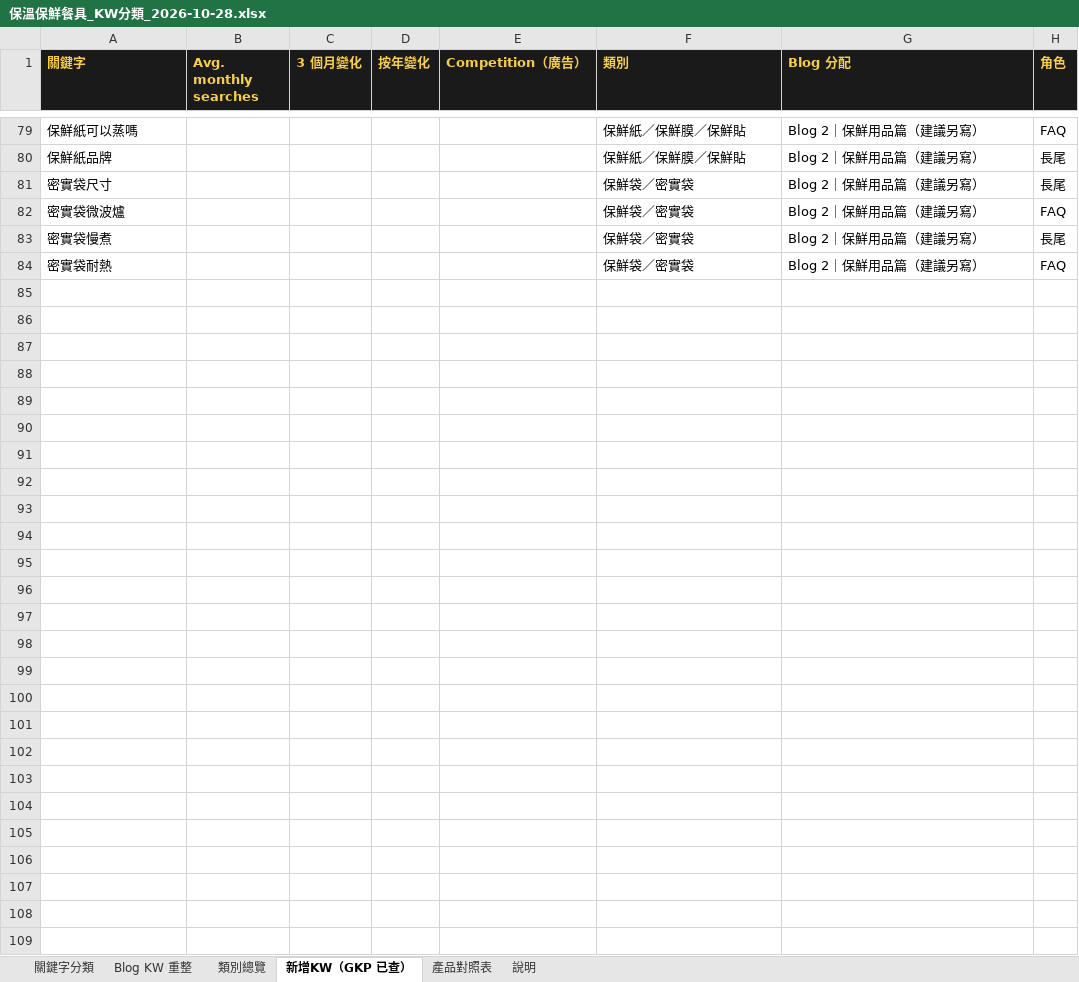
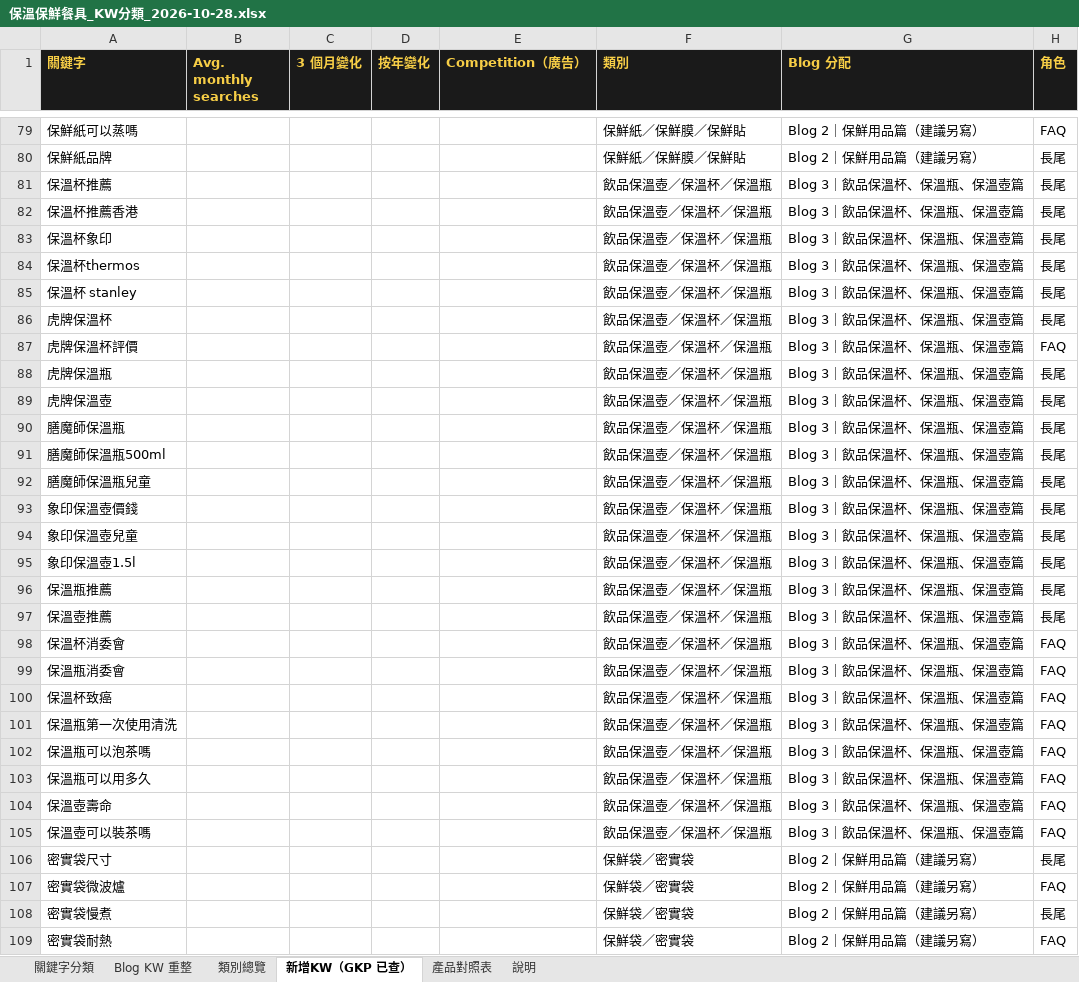
Before and after one commit to expandsolutionshk/kitchenao-edm, an Excel workbook: thermal-lunchbox-blog/保溫保鮮餐具_KW分類_2026-10-28.xlsx, sheet 新增KW（GKP 已查）, drawn as a sheet; only a part is shown, gaps mark what is left out; values as stored, in another font and other column widths than the file's, no borders; the diff covers the shown part only; the diff names each change by its address in the sheet, - before the commit and + after, or states it on an @@ line.

```diff
--- a/thermal-lunchbox-blog/保溫保鮮餐具_KW分類_2026-10-28.xlsx (sheet 新增KW（GKP 已查）)
+++ b/thermal-lunchbox-blog/保溫保鮮餐具_KW分類_2026-10-28.xlsx (sheet 新增KW（GKP 已查）)
+row 81: 保溫杯推薦 |  |  |  |  | 飲品保溫壺／保溫杯／保溫瓶 | Blog 3｜飲品保溫杯、保溫瓶、保溫壺篇 | 長尾
+row 82: 保溫杯推薦香港 |  |  |  |  | 飲品保溫壺／保溫杯／保溫瓶 | Blog 3｜飲品保溫杯、保溫瓶、保溫壺篇 | 長尾
+row 83: 保溫杯象印 |  |  |  |  | 飲品保溫壺／保溫杯／保溫瓶 | Blog 3｜飲品保溫杯、保溫瓶、保溫壺篇 | 長尾
+row 84: 保溫杯thermos |  |  |  |  | 飲品保溫壺／保溫杯／保溫瓶 | Blog 3｜飲品保溫杯、保溫瓶、保溫壺篇 | 長尾
+row 85: 保溫杯 stanley |  |  |  |  | 飲品保溫壺／保溫杯／保溫瓶 | Blog 3｜飲品保溫杯、保溫瓶、保溫壺篇 | 長尾
+row 86: 虎牌保溫杯 |  |  |  |  | 飲品保溫壺／保溫杯／保溫瓶 | Blog 3｜飲品保溫杯、保溫瓶、保溫壺篇 | 長尾
+row 87: 虎牌保溫杯評價 |  |  |  |  | 飲品保溫壺／保溫杯／保溫瓶 | Blog 3｜飲品保溫杯、保溫瓶、保溫壺篇 | FAQ
+row 88: 虎牌保溫瓶 |  |  |  |  | 飲品保溫壺／保溫杯／保溫瓶 | Blog 3｜飲品保溫杯、保溫瓶、保溫壺篇 | 長尾
+row 89: 虎牌保溫壺 |  |  |  |  | 飲品保溫壺／保溫杯／保溫瓶 | Blog 3｜飲品保溫杯、保溫瓶、保溫壺篇 | 長尾
+row 90: 膳魔師保溫瓶 |  |  |  |  | 飲品保溫壺／保溫杯／保溫瓶 | Blog 3｜飲品保溫杯、保溫瓶、保溫壺篇 | 長尾
+row 91: 膳魔師保溫瓶500ml |  |  |  |  | 飲品保溫壺／保溫杯／保溫瓶 | Blog 3｜飲品保溫杯、保溫瓶、保溫壺篇 | 長尾
+row 92: 膳魔師保溫瓶兒童 |  |  |  |  | 飲品保溫壺／保溫杯／保溫瓶 | Blog 3｜飲品保溫杯、保溫瓶、保溫壺篇 | 長尾
+row 93: 象印保溫壺價錢 |  |  |  |  | 飲品保溫壺／保溫杯／保溫瓶 | Blog 3｜飲品保溫杯、保溫瓶、保溫壺篇 | 長尾
+row 94: 象印保溫壺兒童 |  |  |  |  | 飲品保溫壺／保溫杯／保溫瓶 | Blog 3｜飲品保溫杯、保溫瓶、保溫壺篇 | 長尾
+row 95: 象印保溫壺1.5l |  |  |  |  | 飲品保溫壺／保溫杯／保溫瓶 | Blog 3｜飲品保溫杯、保溫瓶、保溫壺篇 | 長尾
+row 96: 保溫瓶推薦 |  |  |  |  | 飲品保溫壺／保溫杯／保溫瓶 | Blog 3｜飲品保溫杯、保溫瓶、保溫壺篇 | 長尾
+row 97: 保溫壺推薦 |  |  |  |  | 飲品保溫壺／保溫杯／保溫瓶 | Blog 3｜飲品保溫杯、保溫瓶、保溫壺篇 | 長尾
+row 98: 保溫杯消委會 |  |  |  |  | 飲品保溫壺／保溫杯／保溫瓶 | Blog 3｜飲品保溫杯、保溫瓶、保溫壺篇 | FAQ
+row 99: 保溫瓶消委會 |  |  |  |  | 飲品保溫壺／保溫杯／保溫瓶 | Blog 3｜飲品保溫杯、保溫瓶、保溫壺篇 | FAQ
+row 100: 保溫杯致癌 |  |  |  |  | 飲品保溫壺／保溫杯／保溫瓶 | Blog 3｜飲品保溫杯、保溫瓶、保溫壺篇 | FAQ
+row 101: 保溫瓶第一次使用清洗 |  |  |  |  | 飲品保溫壺／保溫杯／保溫瓶 | Blog 3｜飲品保溫杯、保溫瓶、保溫壺篇 | FAQ
+row 102: 保溫瓶可以泡茶嗎 |  |  |  |  | 飲品保溫壺／保溫杯／保溫瓶 | Blog 3｜飲品保溫杯、保溫瓶、保溫壺篇 | FAQ
+row 103: 保溫瓶可以用多久 |  |  |  |  | 飲品保溫壺／保溫杯／保溫瓶 | Blog 3｜飲品保溫杯、保溫瓶、保溫壺篇 | FAQ
+row 104: 保溫壺壽命 |  |  |  |  | 飲品保溫壺／保溫杯／保溫瓶 | Blog 3｜飲品保溫杯、保溫瓶、保溫壺篇 | FAQ
+row 105: 保溫壺可以裝茶嗎 |  |  |  |  | 飲品保溫壺／保溫杯／保溫瓶 | Blog 3｜飲品保溫杯、保溫瓶、保溫壺篇 | FAQ
```
Also changed, not shown: 8 edited cells elsewhere in this sheet, sheet 關鍵字分類, sheet Blog KW 重整, sheet 類別總覽, sheet 說明, 9 other files.
